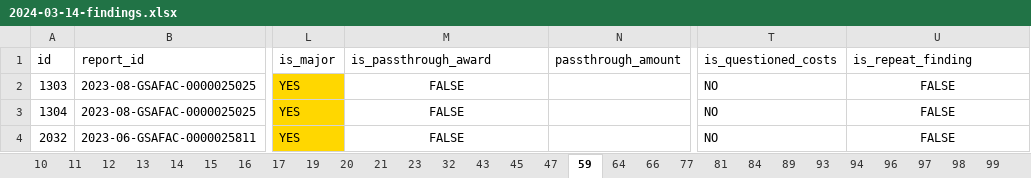
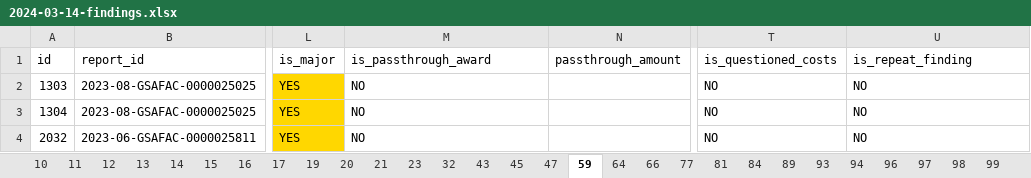
Before and after one commit to GSA-TTS/FAC-transition-site, an Excel workbook: assets/findings/2024-03-14-findings.xlsx, sheet 59, drawn as a sheet; only a part is shown, gaps mark what is left out; values as stored, in another font and other column widths than the file's, no borders; the diff names each change by its address in the sheet, - before the commit and + after, or states it on an @@ line.

```diff
--- a/assets/findings/2024-03-14-findings.xlsx (sheet 59)
+++ b/assets/findings/2024-03-14-findings.xlsx (sheet 59)
-M2:M4 (is_passthrough_award): FALSE
+M2:M4 (is_passthrough_award): NO
-M2:M4 alignment: center
+M2:M4 alignment: left
-U2:U4 (is_repeat_finding): FALSE
+U2:U4 (is_repeat_finding): NO
-U2:U4 alignment: center
+U2:U4 alignment: left
```
Also changed, not shown: sheet COG-93, sheet 93, sheet 43, sheet 12, sheet 47, sheet 81, 33 more sheets, assets/findings/2024-02-14-findings.xlsx, assets/findings/2024-03-06-findings.xlsx, 47 other files.
